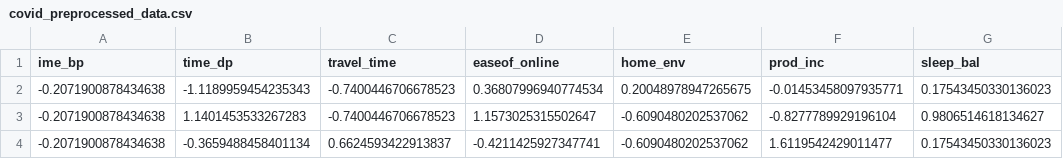
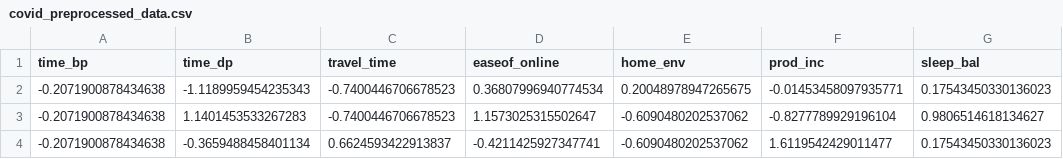
Before and after one commit to Fasiiltk/Streamlit_project_01, a CSV file: covid_preprocessed_data.csv, drawn as a sheet; only a part is shown; the diff names each change by its address in the sheet, - before the commit and + after, or states it on an @@ line.

Commit message:
covid_preprocessed_data.csv

```diff
--- a/covid_preprocessed_data.csv
+++ b/covid_preprocessed_data.csv
-A1: ime_bp
+A1: time_bp
```
